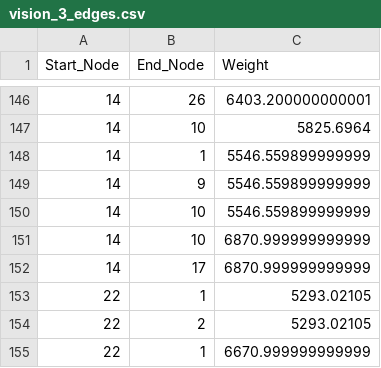
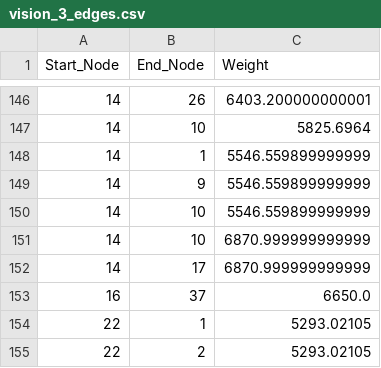
Before and after one commit to parksh5295/2024_Network_Science, a CSV file: Department_Collaborate_Vision/vision_3_edges.csv, drawn as a sheet; only a part is shown, gaps mark what is left out; the shorter side is filled out with more unchanged rows.

```diff
--- a/Department_Collaborate_Vision/vision_3_edges.csv
+++ b/Department_Collaborate_Vision/vision_3_edges.csv
@@ -152,2 +152,3 @@ Start_Node,End_Node,Weight
 14,17,6870.999999999999
+16,37,6650.0
 22,1,5293.02105
```
Also changed, not shown: Department_Collaborate_Vision/vision_1_edges.csv, Department_Collaborate_Vision/vision_2_edges.csv, 23 other files.
